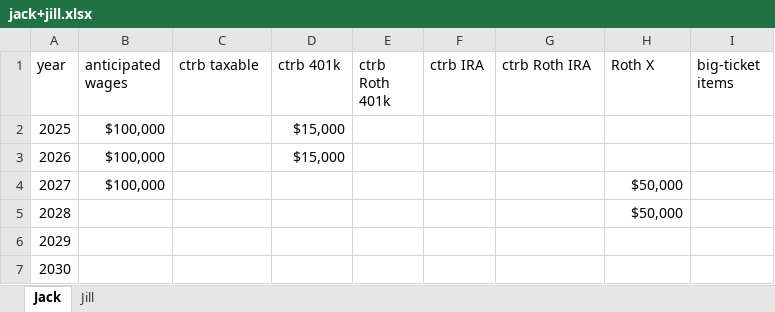
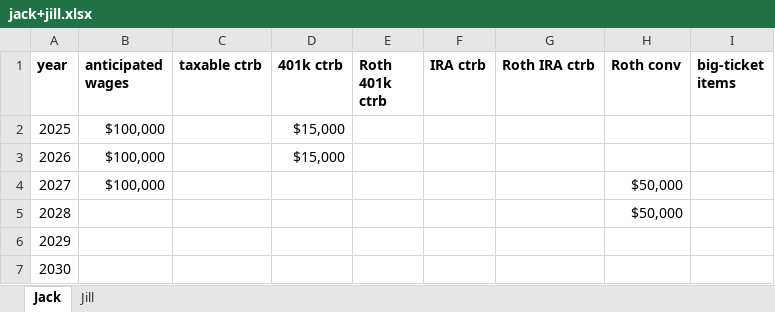
Before and after one commit to mdlacasse/Owl, an Excel workbook: examples/jack+jill.xlsx, sheet Jack, drawn as a sheet; only a part is shown; values as stored, in another font and other column widths than the file's, no borders; the diff names each change by its address in the sheet, - before the commit and + after, or states it on an @@ line.

```diff
--- a/examples/jack+jill.xlsx (sheet Jack)
+++ b/examples/jack+jill.xlsx (sheet Jack)
-A1:I1 bold: off
+A1:I1 bold: on
-C1: ctrb taxable
+C1: taxable ctrb
-D1: ctrb 401k
+D1: 401k ctrb
-E1: ctrb Roth 401k
+E1: Roth 401k ctrb
-F1: ctrb IRA
+F1: IRA ctrb
-G1: ctrb Roth IRA
+G1: Roth IRA ctrb
-H1: Roth X
+H1: Roth conv
```
Also changed, not shown: sheet Jill, examples/joe.xlsx, examples/john+sally.xlsx, 9 other files.
